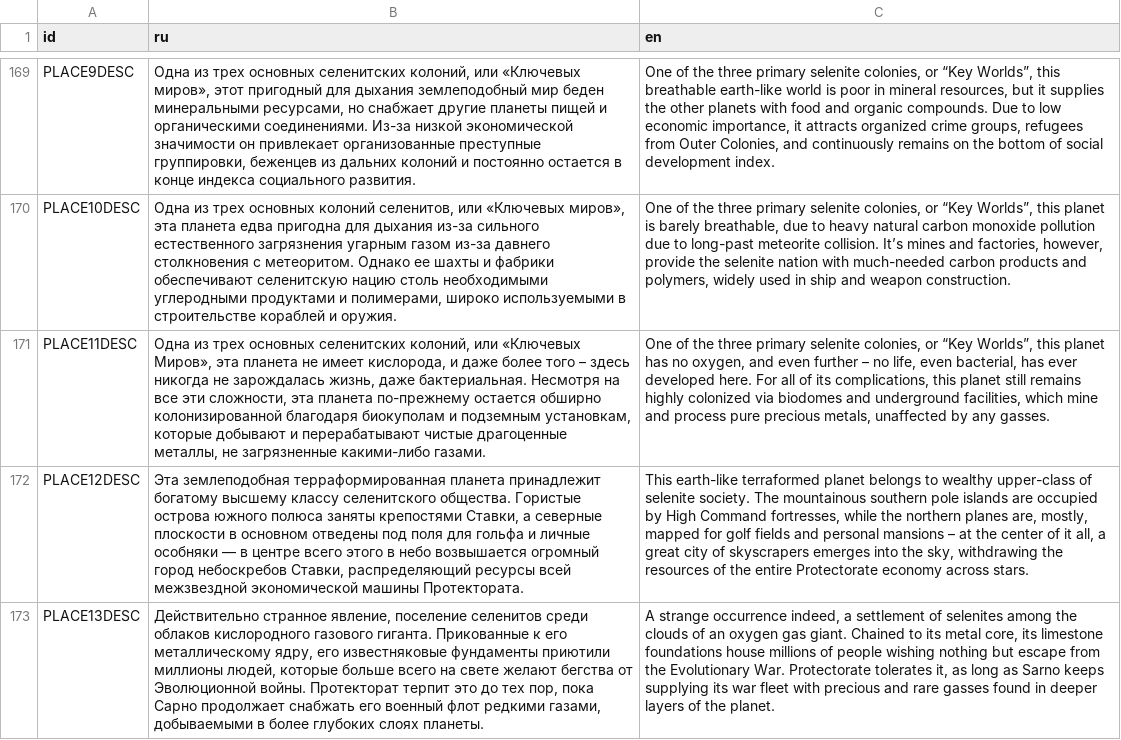
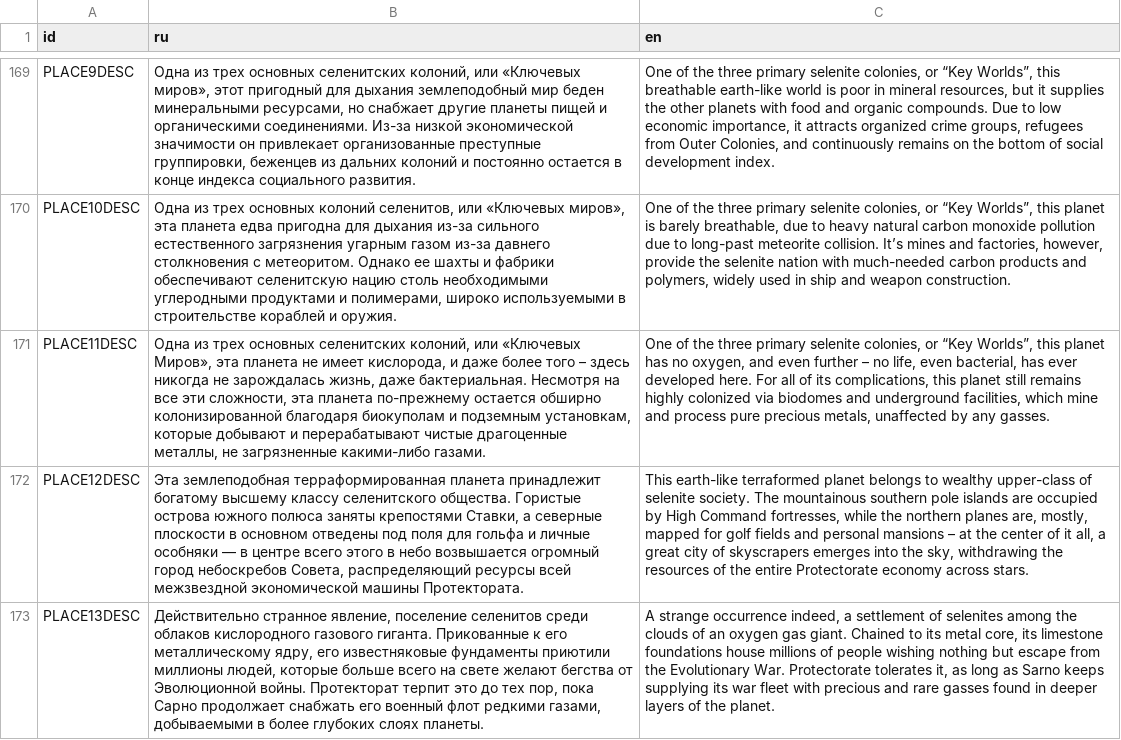
Before and after one commit to Rou7e/chromalgama-game, a CSV file: translation.csv, drawn as a sheet; only a part is shown, gaps mark what is left out; the diff covers the shown part only; the diff names each change by its address in the sheet, - before the commit and + after, or states it on an @@ line.

```diff
--- a/translation.csv
+++ b/translation.csv
-B172 (ru): …город небоскребов Ставки, распределяющий ресурсы…
+B172 (ru): …город небоскребов Совета, распределяющий ресурсы…
```
Also changed, not shown: 6 edited cells elsewhere in this file, 20 other files.
